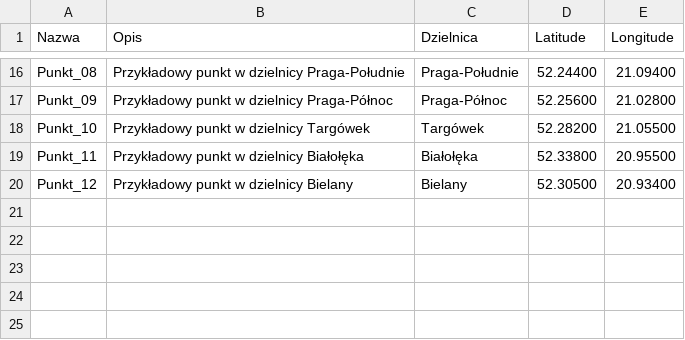
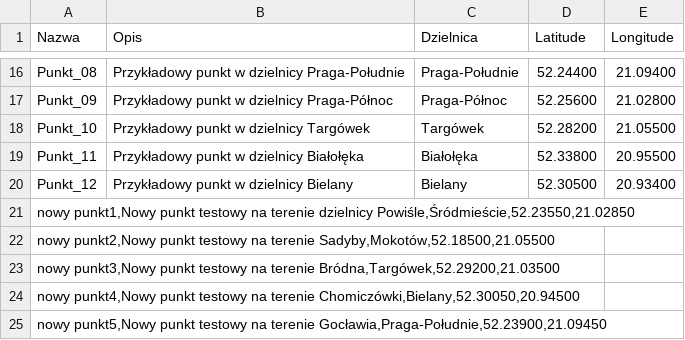
Before and after one commit to msamoraj2/testy_csv, a CSV file: test3.csv, drawn as a sheet; only a part is shown, gaps mark what is left out; the diff names each change by its address in the sheet, - before the commit and + after, or states it on an @@ line.

Commit message:
Add new test points to test3.csv

```diff
--- a/test3.csv
+++ b/test3.csv
+row 21: nowy punkt1,Nowy punkt testowy na terenie dzielnicy Powiśle,Śródmieście,52.23550,21.02850
+row 22: nowy punkt2,Nowy punkt testowy na terenie Sadyby,Mokotów,52.18500,21.05500
+row 23: nowy punkt3,Nowy punkt testowy na terenie Bródna,Targówek,52.29200,21.03500
+row 24: nowy punkt4,Nowy punkt testowy na terenie Chomiczówki,Bielany,52.30050,20.94500
+row 25: nowy punkt5,Nowy punkt testowy na terenie Gocławia,Praga-Południe,52.23900,21.09450
```
